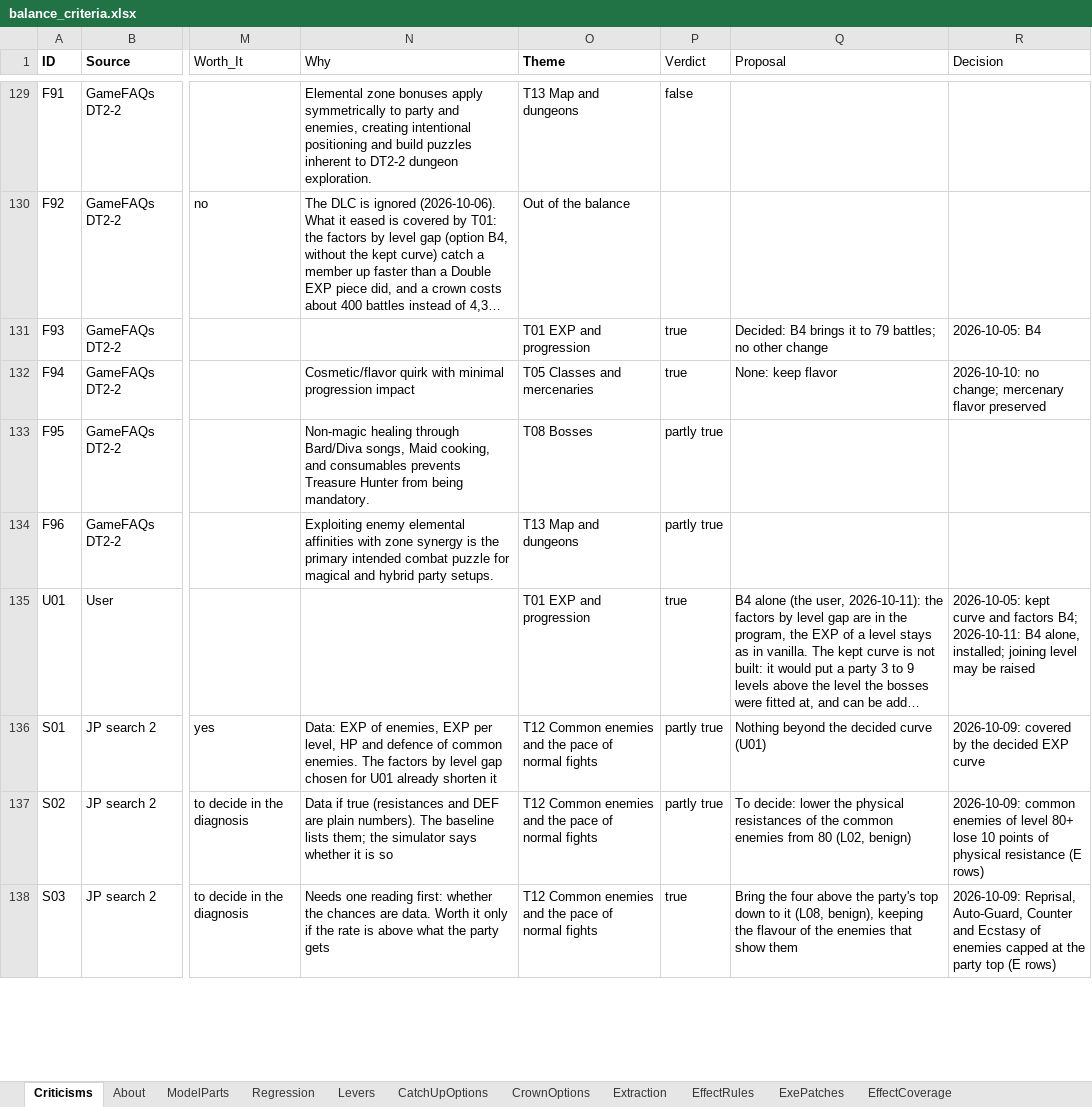
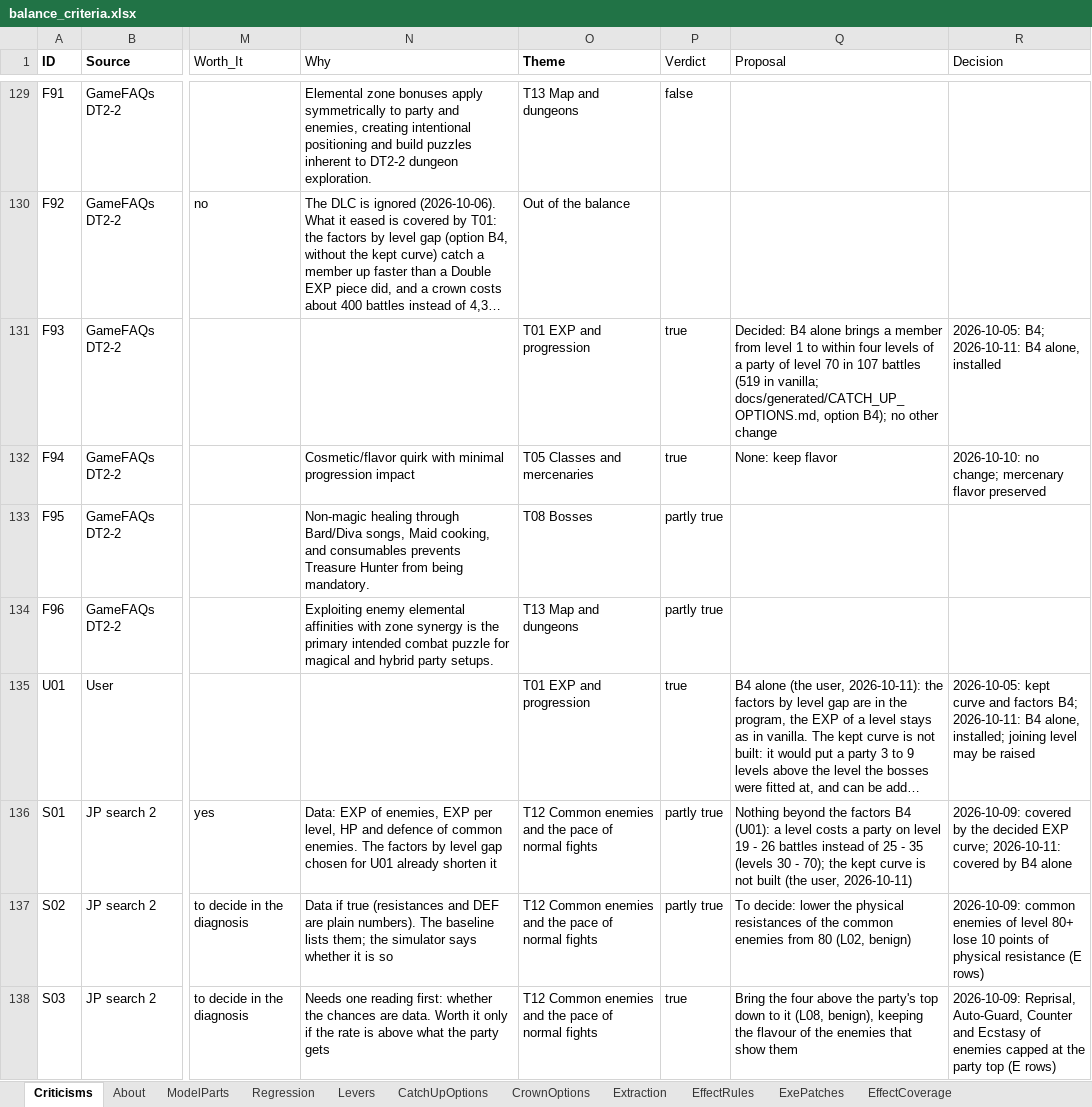
Before and after one commit to Asaad-E/DungeonTravelers_2_2_qol_balance_mod, an Excel workbook: mod_project/data_tables/balance_criteria.xlsx, sheet Criticisms, drawn as a sheet; only a part is shown, gaps mark what is left out; long unchanged cells end in …; values as stored, in another font and other column widths than the file's, no borders; the diff names each change by its address in the sheet, - before the commit and + after, or states it on an @@ line.

Commit message:
data: two rows that still cited the kept curve carry the figures of B4
two rows that still cited the kept curve carry the figures of B4 alone;
the worth of the skills replayed on the current variant

```diff
--- a/mod_project/data_tables/balance_criteria.xlsx (sheet Criticisms)
+++ b/mod_project/data_tables/balance_criteria.xlsx (sheet Criticisms)
-Q131 (Proposal): Decided: B4 brings it to 79 battles; no other…
+Q131 (Proposal): Decided: B4 alone brings a member from level 1 to within four levels of a party of level 70 in 107 battles (519 in vanilla; docs/generated/CATCH_UP_OPTIONS.md, option B4); no other…
-R131 (Decision): 2026-10-05: B4
+R131 (Decision): 2026-10-05: B4; 2026-10-11: B4 alone, installed
-Q136 (Proposal): …beyond the decided curve (U01)
+Q136 (Proposal): …beyond the factors B4 (U01): a level costs a party on level 19 - 26 battles instead of 25 - 35 (levels 30 - 70); the kept curve is not built (the user, 2026-10-11)
-R136 (Decision): …decided EXP curve
+R136 (Decision): …decided EXP curve; 2026-10-11: covered by B4 alone
```
Also changed, not shown: 5 other files.
